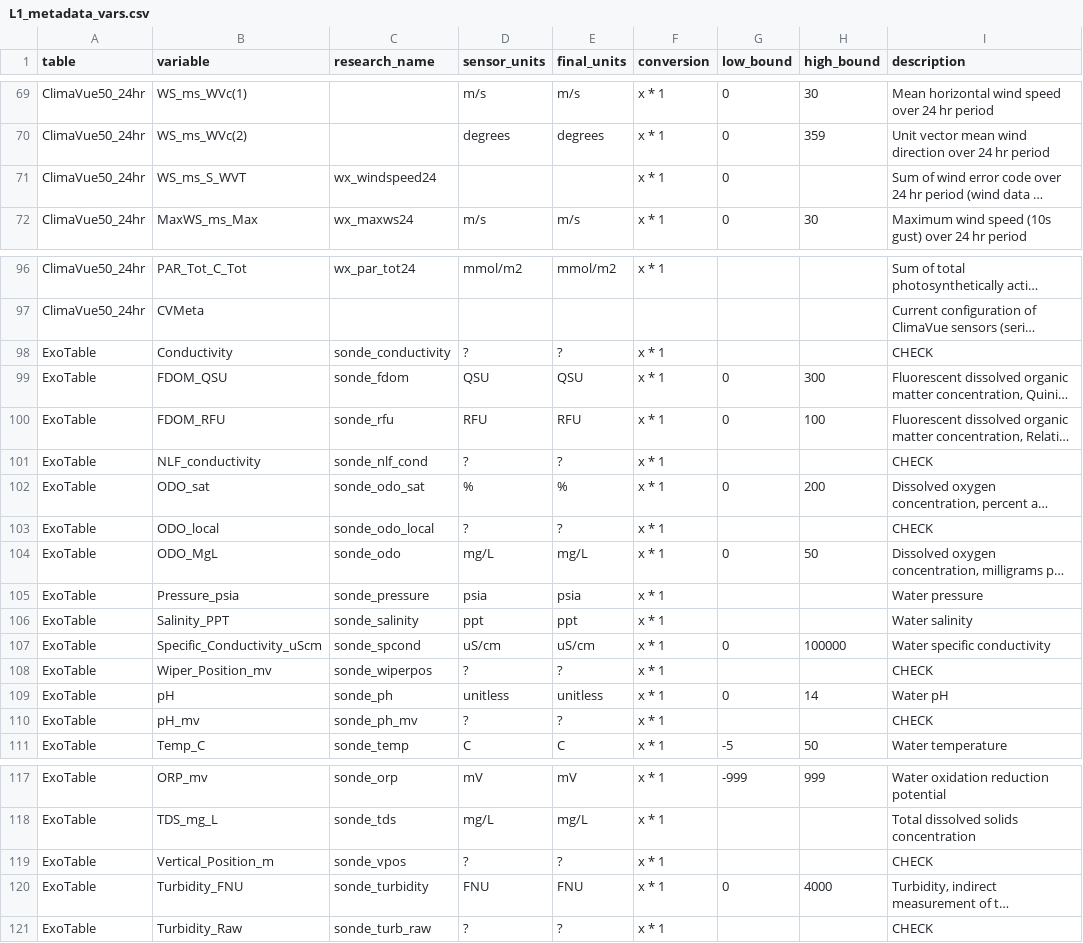
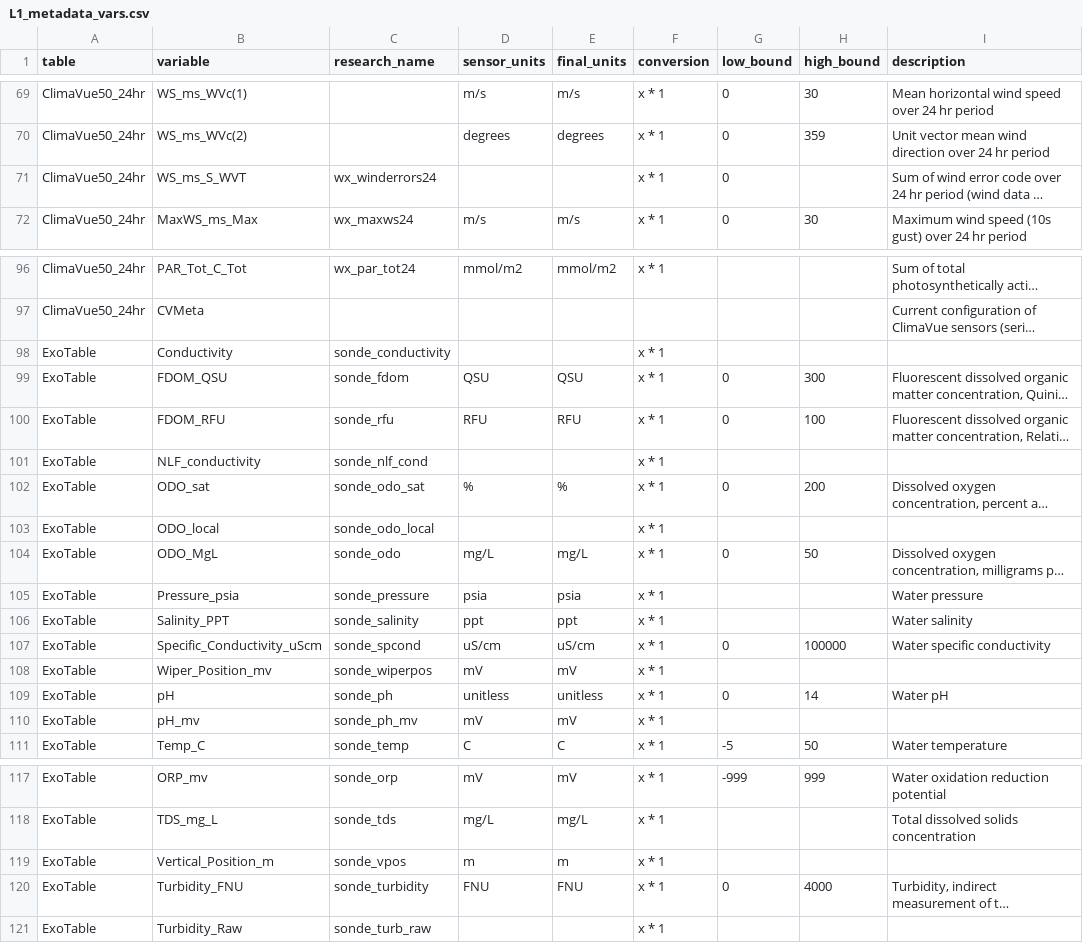
Before and after one commit to COMPASS-DOE/data-workflows, a CSV file: synoptic/data_TEST/L1_metadata/L1_metadata_vars.csv, drawn as a sheet; only a part is shown, gaps mark what is left out; long unchanged cells end in …; the diff covers the shown part only; the diff names each change by its address in the sheet, - before the commit and + after, or states it on an @@ line.

Commit message:
Update L1_metadata_vars.csv

```diff
--- a/synoptic/data_TEST/L1_metadata/L1_metadata_vars.csv
+++ b/synoptic/data_TEST/L1_metadata/L1_metadata_vars.csv
-C71 (research_name): wx_windspeed24
+C71 (research_name): wx_winderrors24
-D98 (sensor_units): ?
+D98 (sensor_units): (empty)
-E98 (final_units): ?
+E98 (final_units): (empty)
-I98 (description): CHECK
+I98 (description): (empty)
-D101 (sensor_units): ?
+D101 (sensor_units): (empty)
-E101 (final_units): ?
+E101 (final_units): (empty)
-I101 (description): CHECK
+I101 (description): (empty)
-D103 (sensor_units): ?
+D103 (sensor_units): (empty)
-E103 (final_units): ?
+E103 (final_units): (empty)
-I103 (description): CHECK
+I103 (description): (empty)
-D108 (sensor_units): ?
+D108 (sensor_units): mV
-E108 (final_units): ?
+E108 (final_units): mV
-I108 (description): CHECK
+I108 (description): (empty)
-D110 (sensor_units): ?
+D110 (sensor_units): mV
-E110 (final_units): ?
+E110 (final_units): mV
-I110 (description): CHECK
+I110 (description): (empty)
-D119 (sensor_units): ?
+D119 (sensor_units): m
-E119 (final_units): ?
+E119 (final_units): m
-I119 (description): CHECK
+I119 (description): (empty)
-D121 (sensor_units): ?
+D121 (sensor_units): (empty)
-E121 (final_units): ?
+E121 (final_units): (empty)
-I121 (description): CHECK
+I121 (description): (empty)
```
Also changed, not shown: 9 edited cells elsewhere in this file.
